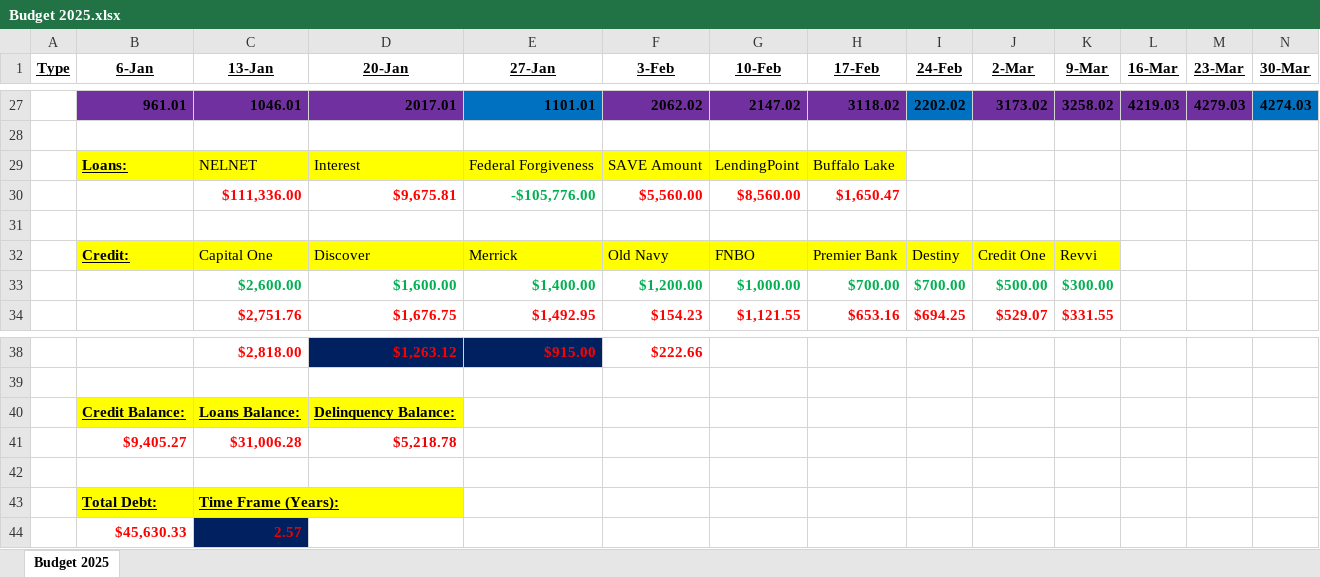
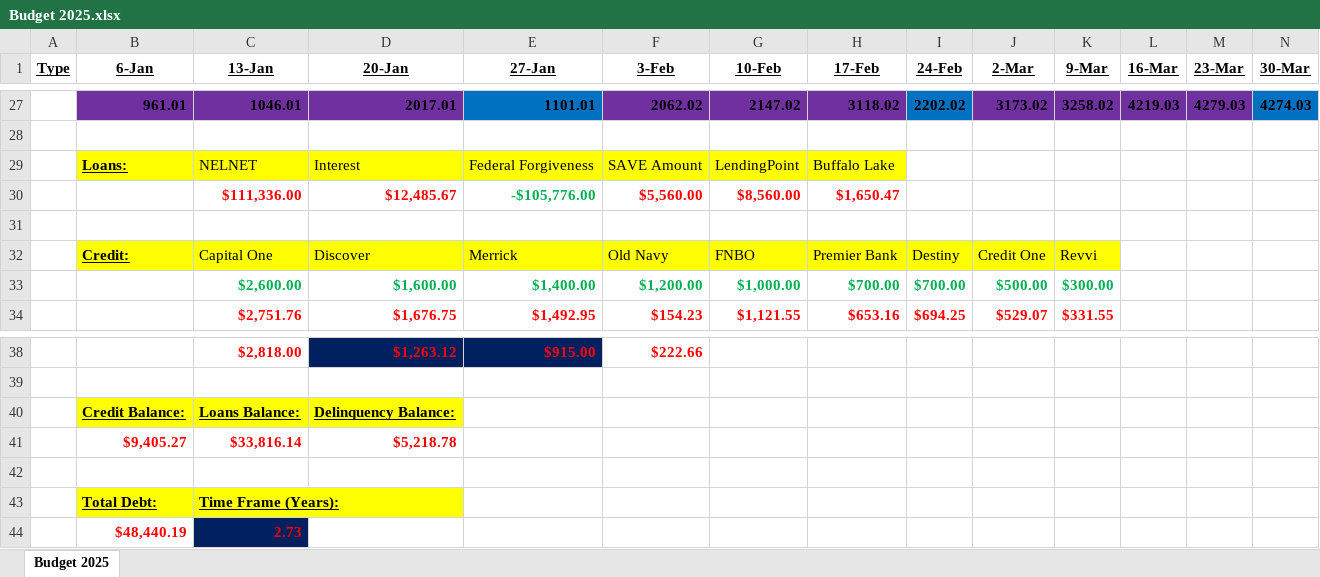
Before and after one commit to johnbodhi/budget, an Excel workbook: Budget 2025.xlsx, sheet Budget 2025, drawn as a sheet; only a part is shown, gaps mark what is left out; values as stored, in another font and other column widths than the file's, no borders; removed rows and columns are numbered as before the commit, all else as after; rows hold the shown columns only; the diff names each change by its address in the sheet, - before the commit and + after, or states it on an @@ line.

```diff
--- a/Budget 2025.xlsx (sheet Budget 2025)
+++ b/Budget 2025.xlsx (sheet Budget 2025)
-D30 (20-Jan): $9,675.81
+D30 (20-Jan): $12,485.67
-C41 (13-Jan): $31,006.28
+C41 (13-Jan): $33,816.14
-row 44:  | $45,630.33 | 2.57
+row 44:  | $48,440.19 | 2.73
```
Also changed, not shown: 1 other file.
